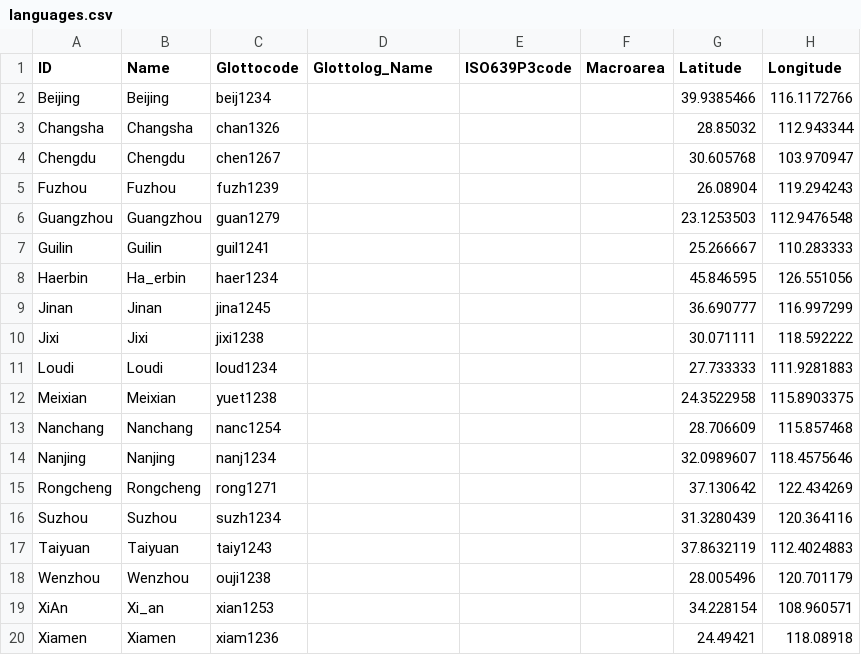
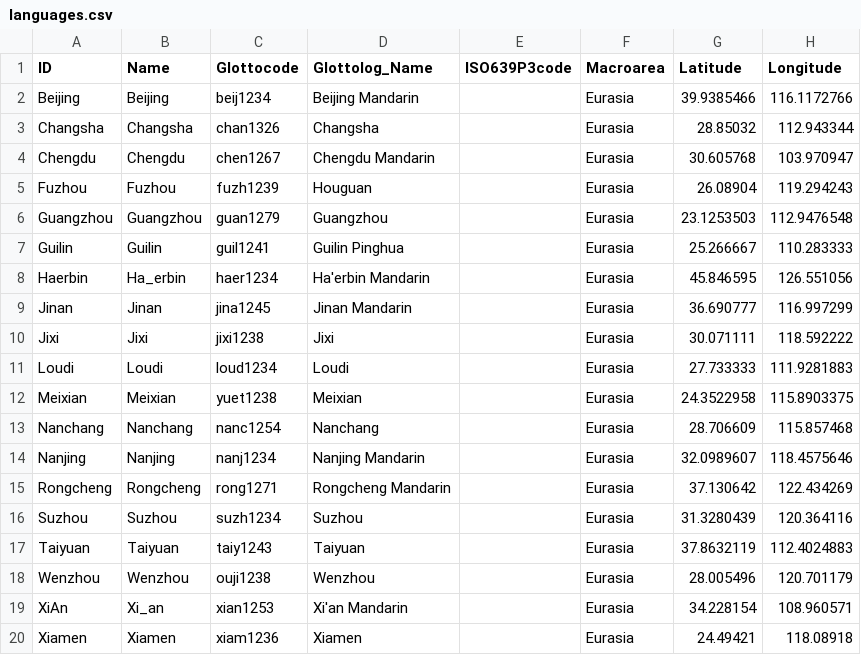
Before and after one commit to lexibank/liusinitic, a CSV file: cldf/languages.csv, drawn as a sheet; only a part is shown; the diff names each change by its address in the sheet, - before the commit and + after, or states it on an @@ line.

```diff
--- a/cldf/languages.csv
+++ b/cldf/languages.csv
-D2 (Glottolog_Name): (empty)
+D2 (Glottolog_Name): Beijing Mandarin
-F2:F20 (Macroarea): (empty)
+F2:F20 (Macroarea): Eurasia
-D3 (Glottolog_Name): (empty)
+D3 (Glottolog_Name): Changsha
-D4 (Glottolog_Name): (empty)
+D4 (Glottolog_Name): Chengdu Mandarin
-D5 (Glottolog_Name): (empty)
+D5 (Glottolog_Name): Houguan
-D6 (Glottolog_Name): (empty)
+D6 (Glottolog_Name): Guangzhou
-D7 (Glottolog_Name): (empty)
+D7 (Glottolog_Name): Guilin Pinghua
-D8 (Glottolog_Name): (empty)
+D8 (Glottolog_Name): Ha'erbin Mandarin
-D9 (Glottolog_Name): (empty)
+D9 (Glottolog_Name): Jinan Mandarin
-D10 (Glottolog_Name): (empty)
+D10 (Glottolog_Name): Jixi
-D11 (Glottolog_Name): (empty)
+D11 (Glottolog_Name): Loudi
-D12 (Glottolog_Name): (empty)
+D12 (Glottolog_Name): Meixian
-D13 (Glottolog_Name): (empty)
+D13 (Glottolog_Name): Nanchang
-D14 (Glottolog_Name): (empty)
+D14 (Glottolog_Name): Nanjing Mandarin
-D15 (Glottolog_Name): (empty)
+D15 (Glottolog_Name): Rongcheng Mandarin
-D16 (Glottolog_Name): (empty)
+D16 (Glottolog_Name): Suzhou
-D17 (Glottolog_Name): (empty)
+D17 (Glottolog_Name): Taiyuan
-D18 (Glottolog_Name): (empty)
+D18 (Glottolog_Name): Wenzhou
-D19 (Glottolog_Name): (empty)
+D19 (Glottolog_Name): Xi'an Mandarin
-D20 (Glottolog_Name): (empty)
+D20 (Glottolog_Name): Xiamen
```
Also changed, not shown: cldf/parameters.csv, 9 other files.
